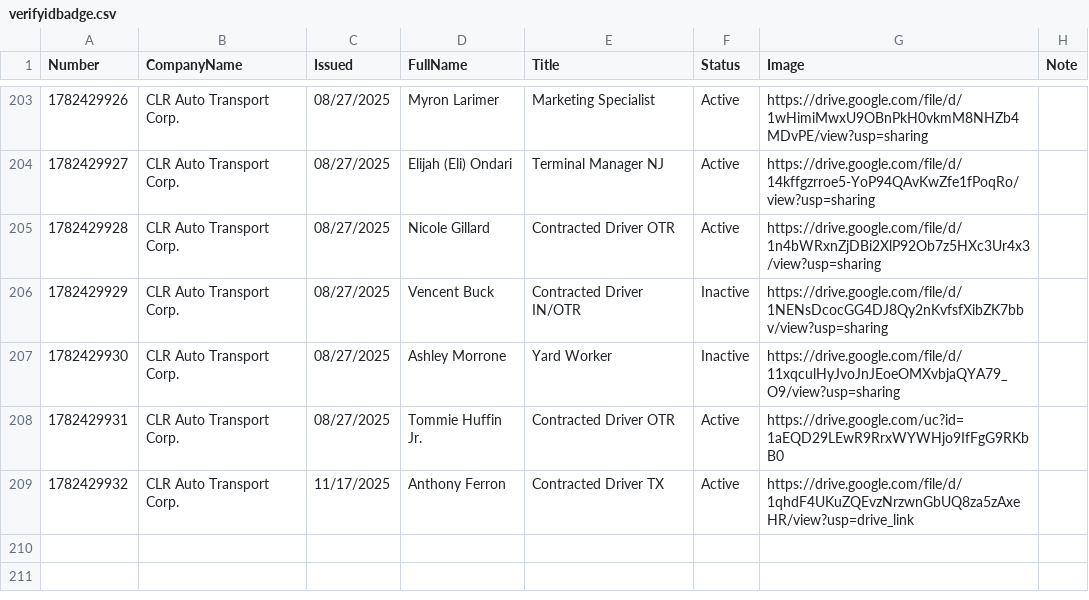
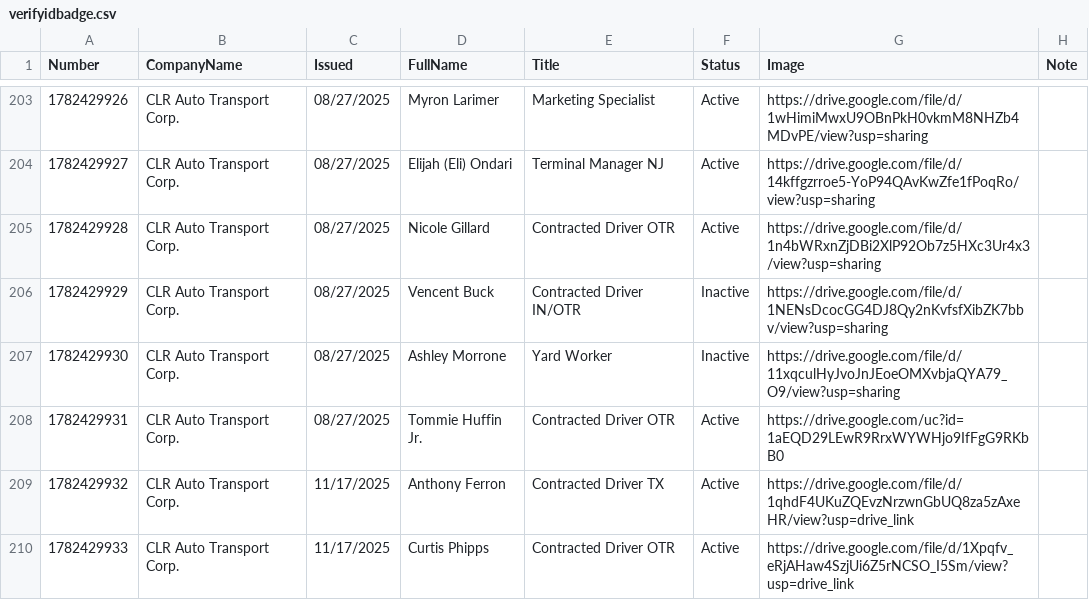
Before and after one commit to diversifiedcompany/badge-data, a CSV file: verifyidbadge.csv, drawn as a sheet; only a part is shown, gaps mark what is left out.

Commit message:
Update via Admin Panel

```diff
--- a/verifyidbadge.csv
+++ b/verifyidbadge.csv
@@ -209 +209,2 @@ Number,CompanyName,Issued,FullName,Title,Status,Image,Note
 1782429932,CLR Auto Transport Corp.,11/17/2025,Anthony Ferron,Contracted Driver TX,Active,https://drive.google.com/file/d/1qhdF4UKuZQEvzNrzwnGbUQ8za5zAxeHR/view?usp=drive_link,
+1782429933,CLR Auto Transport Corp.,11/17/2025,Curtis Phipps,Contracted Driver OTR,Active,https://drive.google.com/file/d/1Xpqfv_eRjAHaw4SzjUi6Z5rNCSO_I5Sm/view?usp=drive_link,
```
